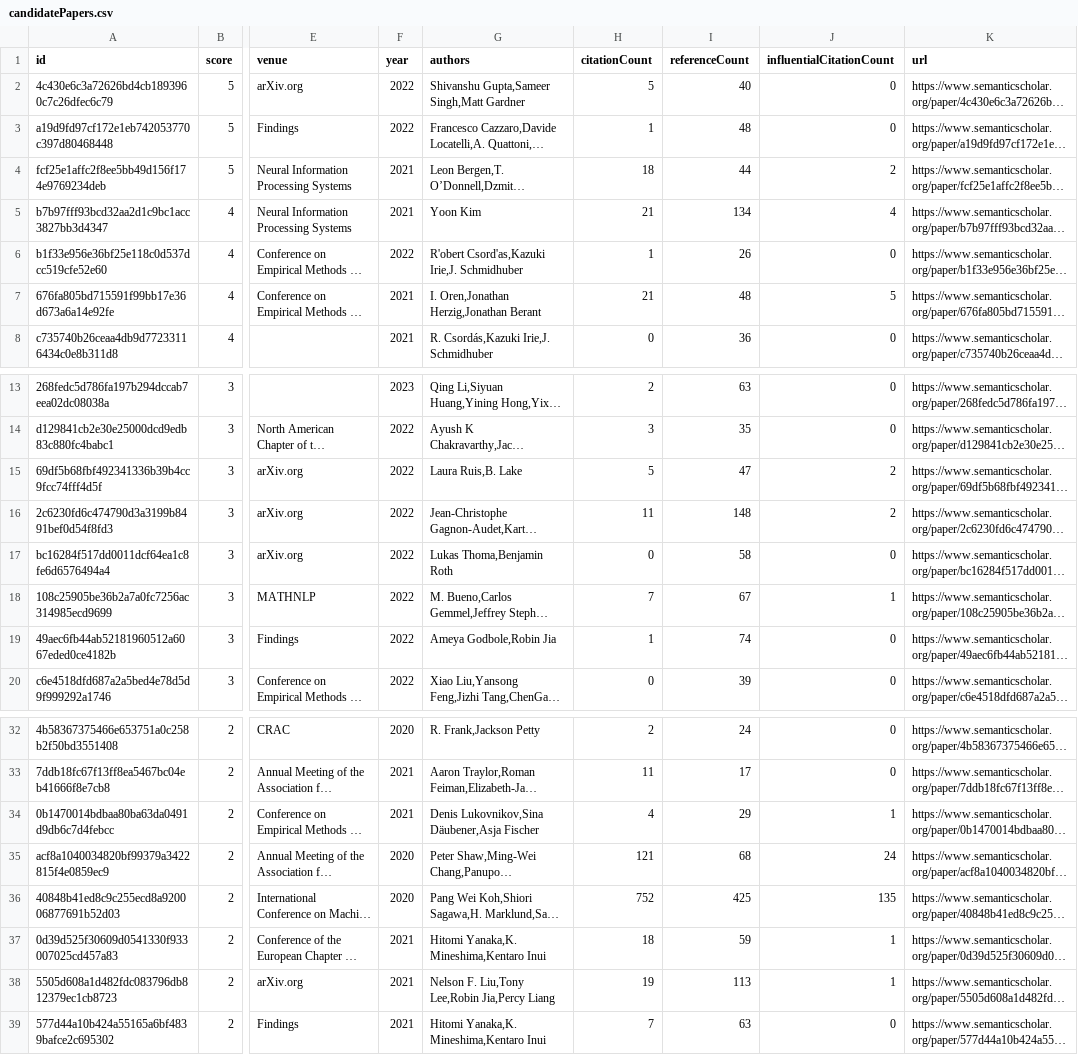
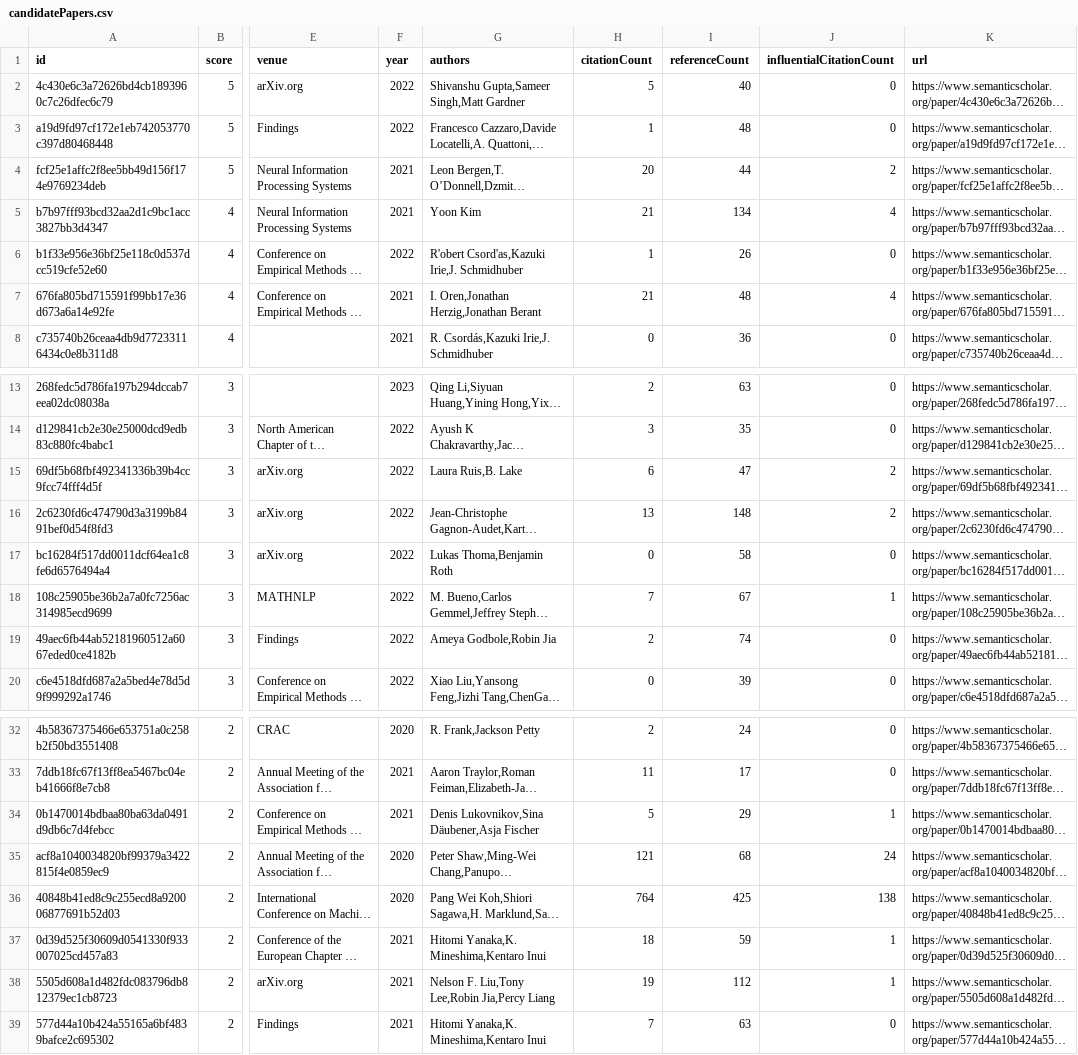
Before and after one commit to avi-jit/compositional-generalization-lit-review, a CSV file: data/candidatePapers.csv, drawn as a sheet; only a part is shown, gaps mark what is left out; long unchanged cells end in …; the diff names each change by its address in the sheet, - before the commit and + after, or states it on an @@ line.

Commit message:
Add new candidate papers

```diff
--- a/data/candidatePapers.csv
+++ b/data/candidatePapers.csv
-H4 (citationCount): 18
+H4 (citationCount): 20
-J7 (influentialCitationCount): 5
+J7 (influentialCitationCount): 4
-H15 (citationCount): 5
+H15 (citationCount): 6
-H16 (citationCount): 11
+H16 (citationCount): 13
-H19 (citationCount): 1
+H19 (citationCount): 2
-H34 (citationCount): 4
+H34 (citationCount): 5
-H36 (citationCount): 752
+H36 (citationCount): 764
-J36 (influentialCitationCount): 135
+J36 (influentialCitationCount): 138
-I38 (referenceCount): 113
+I38 (referenceCount): 112
```
Also changed, not shown: 2 other files.
